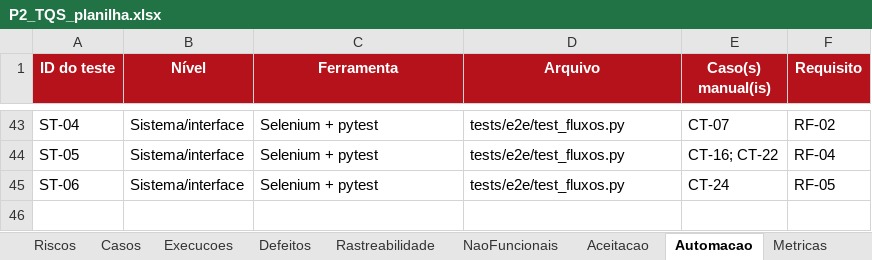
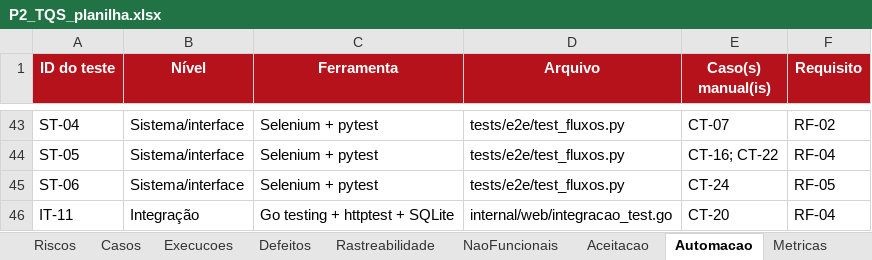
Before and after one commit to mcoldibelli/testes, an Excel workbook: docs/P2_TQS_planilha.xlsx, sheet Automacao, drawn as a sheet; only a part is shown, gaps mark what is left out; values as stored, in another font and other column widths than the file's, no borders; the diff names each change by its address in the sheet, - before the commit and + after, or states it on an @@ line.

Commit message:
Registra o reteste do DEF-02 (CT-20) e a regressão (CT-19 e CT-16)
Execucoes: EX-032 a EX-034, todos aprovados, na versão com o commit 418b428. Defeitos: DEF-02 encerrado e retestado. Automacao e Rastreabilidade: teste de integração IT-11.

```diff
--- a/docs/P2_TQS_planilha.xlsx (sheet Automacao)
+++ b/docs/P2_TQS_planilha.xlsx (sheet Automacao)
+row 46: IT-11 | Integração | Go testing + httptest + SQLite | internal/web/integracao_test.go | CT-20 | RF-04
```
Also changed, not shown: sheet Execucoes, sheet Casos, sheet Rastreabilidade, sheet Metricas, sheet Defeitos, 7 other files.
